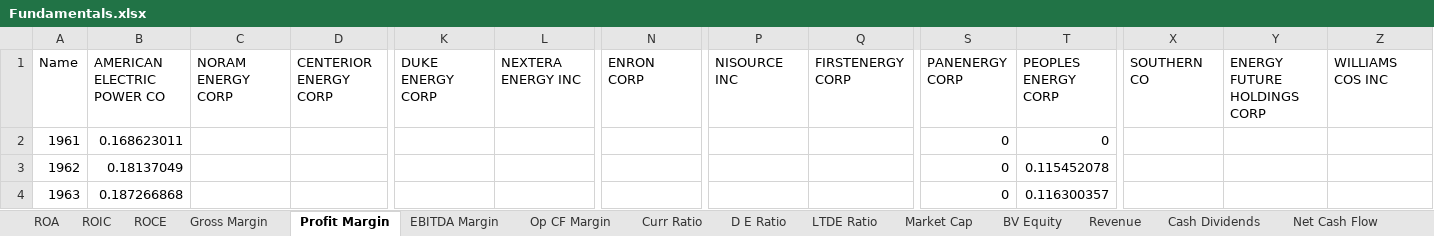
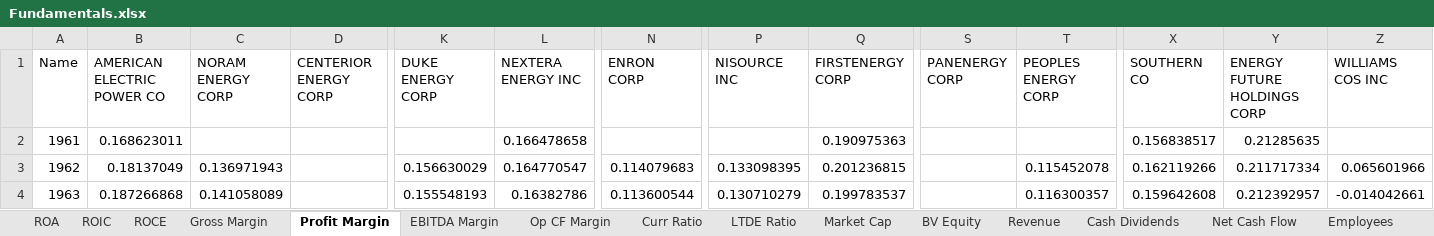
Before and after one commit to fuzzylove87/QF604-Econometrics, an Excel workbook: Fundamentals.xlsx, sheet Profit Margin, drawn as a sheet; only a part is shown, gaps mark what is left out; values as stored, in another font and other column widths than the file's, no borders; the diff covers the shown part only; the diff names each change by its address in the sheet, - before the commit and + after, or states it on an @@ line.

```diff
--- a/Fundamentals.xlsx (sheet Profit Margin)
+++ b/Fundamentals.xlsx (sheet Profit Margin)
-sheet tab: D E Ratio
-L2 (NEXTERA ENERGY INC): (empty)
+L2 (NEXTERA ENERGY INC): 0.166478658
-Q2 (FIRSTENERGY CORP): (empty)
+Q2 (FIRSTENERGY CORP): 0.190975363
-S2:S4 (PANENERGY CORP): 0
+S2:S4 (PANENERGY CORP): (empty)
-T2 (PEOPLES ENERGY CORP): 0
+T2 (PEOPLES ENERGY CORP): (empty)
-X2 (SOUTHERN CO): (empty)
+X2 (SOUTHERN CO): 0.156838517
-Y2 (ENERGY FUTURE HOLDINGS CORP): (empty)
+Y2 (ENERGY FUTURE HOLDINGS CORP): 0.21285635
-C3 (NORAM ENERGY CORP): (empty)
+C3 (NORAM ENERGY CORP): 0.136971943
-K3 (DUKE ENERGY CORP): (empty)
+K3 (DUKE ENERGY CORP): 0.156630029
-L3 (NEXTERA ENERGY INC): (empty)
+L3 (NEXTERA ENERGY INC): 0.164770547
-N3 (ENRON CORP): (empty)
+N3 (ENRON CORP): 0.114079683
-P3 (NISOURCE INC): (empty)
+P3 (NISOURCE INC): 0.133098395
-Q3 (FIRSTENERGY CORP): (empty)
+Q3 (FIRSTENERGY CORP): 0.201236815
-X3 (SOUTHERN CO): (empty)
+X3 (SOUTHERN CO): 0.162119266
-Y3 (ENERGY FUTURE HOLDINGS CORP): (empty)
+Y3 (ENERGY FUTURE HOLDINGS CORP): 0.211717334
-Z3 (WILLIAMS COS INC): (empty)
+Z3 (WILLIAMS COS INC): 0.065601966
-C4 (NORAM ENERGY CORP): (empty)
+C4 (NORAM ENERGY CORP): 0.141058089
-K4 (DUKE ENERGY CORP): (empty)
+K4 (DUKE ENERGY CORP): 0.155548193
-L4 (NEXTERA ENERGY INC): (empty)
+L4 (NEXTERA ENERGY INC): 0.16382786
-N4 (ENRON CORP): (empty)
+N4 (ENRON CORP): 0.113600544
-P4 (NISOURCE INC): (empty)
+P4 (NISOURCE INC): 0.130710279
-Q4 (FIRSTENERGY CORP): (empty)
+Q4 (FIRSTENERGY CORP): 0.199783537
-X4 (SOUTHERN CO): (empty)
+X4 (SOUTHERN CO): 0.159642608
-Y4 (ENERGY FUTURE HOLDINGS CORP): (empty)
+Y4 (ENERGY FUTURE HOLDINGS CORP): 0.212392957
-Z4 (WILLIAMS COS INC): (empty)
+Z4 (WILLIAMS COS INC): -0.014042661
```
Also changed, not shown: 392 edited cells elsewhere in this sheet, sheet Market Cap, sheet EBITDA Margin, sheet Curr Ratio, sheet Gross Margin, sheet ROA, sheet BV Equity, 7 more sheets, other sheet tabs, charts or pictures, ACF.xlsx, DW.xlsx, 1 other file.
